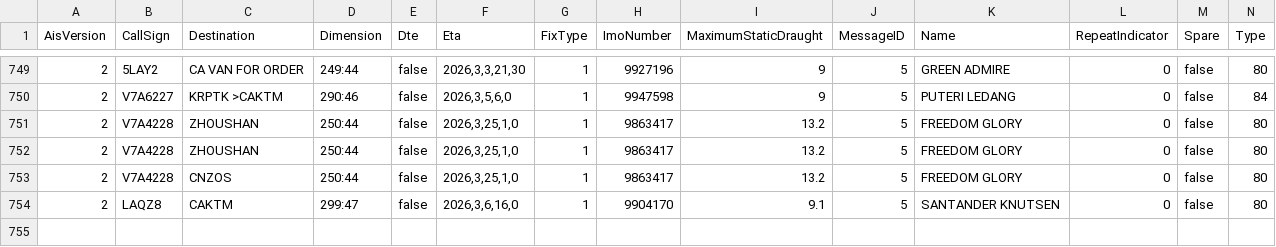
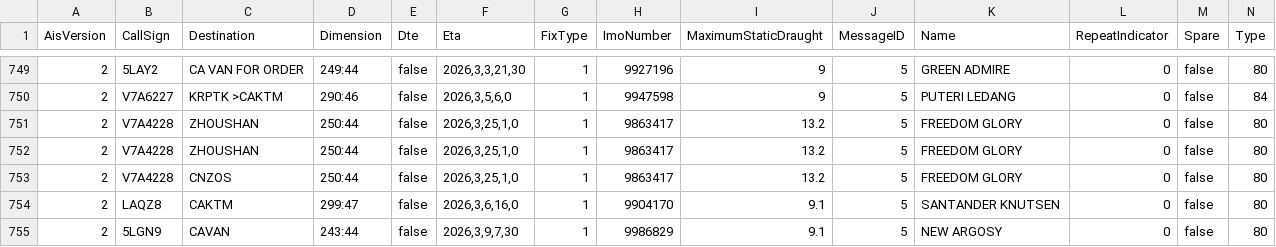
Before and after one commit to vs-postmedia/tanker-tracker, a CSV file: data/ships-data.csv, drawn as a sheet; only a part is shown, gaps mark what is left out; rows hold the shown columns only; the diff names each change by its address in the sheet, - before the commit and + after, or states it on an @@ line.

```diff
--- a/data/ships-data.csv
+++ b/data/ships-data.csv
+row 755: 2 | 5LGN9 | CAVAN | 243:44 | false | 2026,3,9,7,30 | 1 | 9986829 | 9.1 | 5 | NEW ARGOSY | 0 | false | 80
```
Also changed, not shown: data/output/ships-cumulative.csv, data/output/ships-daily.csv, 5 other files.
